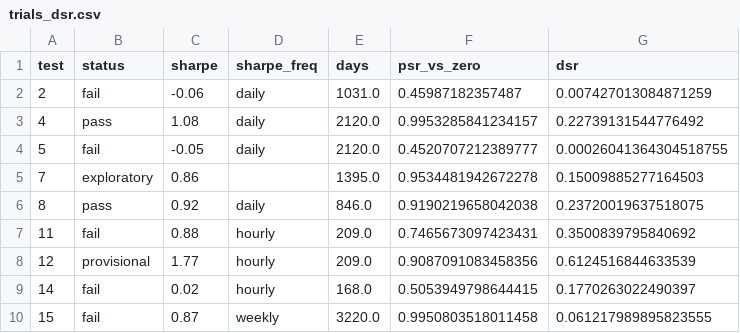
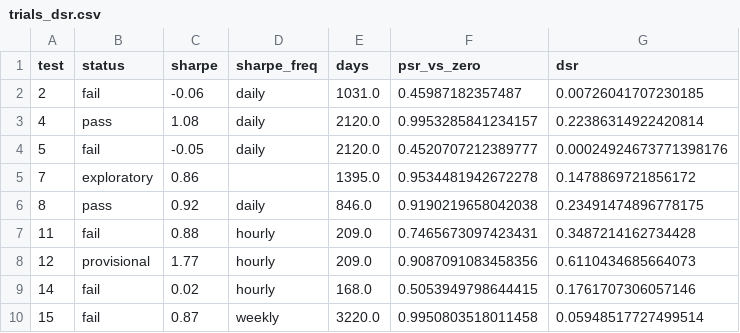
Before and after one commit to 7rido/espero, a CSV file: research/trials_dsr.csv, drawn as a sheet.

```diff
--- a/research/trials_dsr.csv
+++ b/research/trials_dsr.csv
@@ -1,10 +1,10 @@
 test,status,sharpe,sharpe_freq,days,psr_vs_zero,dsr
-2,fail,-0.06,daily,1031.0,0.45987182357487,0.007427013084871259
-4,pass,1.08,daily,2120.0,0.9953285841234157,0.22739131544776492
-5,fail,-0.05,daily,2120.0,0.4520707212389777,0.00026041364304518755
-7,exploratory,0.86,,1395.0,0.9534481942672278,0.15009885277164503
-8,pass,0.92,daily,846.0,0.9190219658042038,0.23720019637518075
-11,fail,0.88,hourly,209.0,0.7465673097423431,0.3500839795840692
-12,provisional,1.77,hourly,209.0,0.9087091083458356,0.6124516844633539
-14,fail,0.02,hourly,168.0,0.5053949798644415,0.1770263022490397
-15,fail,0.87,weekly,3220.0,0.9950803518011458,0.061217989895823555
+2,fail,-0.06,daily,1031.0,0.45987182357487,0.00726041707230185
+4,pass,1.08,daily,2120.0,0.9953285841234157,0.22386314922420814
+5,fail,-0.05,daily,2120.0,0.4520707212389777,0.00024924673771398176
+7,exploratory,0.86,,1395.0,0.9534481942672278,0.1478869721856172
+8,pass,0.92,daily,846.0,0.9190219658042038,0.23491474896778175
+11,fail,0.88,hourly,209.0,0.7465673097423431,0.3487214162734428
+12,provisional,1.77,hourly,209.0,0.9087091083458356,0.6110434685664073
+14,fail,0.02,hourly,168.0,0.5053949798644415,0.1761707306057146
+15,fail,0.87,weekly,3220.0,0.9950803518011458,0.05948517727499514
```
Also changed, not shown: research/trials.csv, research/trials_scored.csv, 9 other files.
